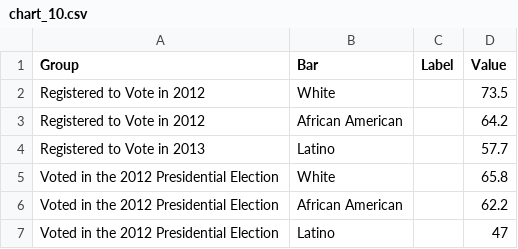
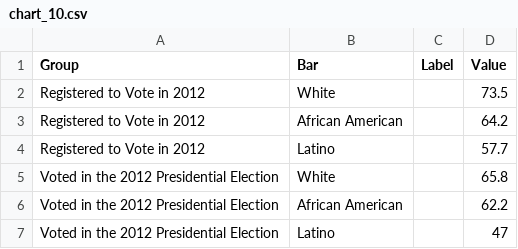
Before and after one commit to CT-Data-Collaborative/civic-health, a CSV file: static/dist/data/csv/chart_10.csv, drawn as a sheet.

```diff
--- a/static/dist/data/csv/chart_10.csv
+++ b/static/dist/data/csv/chart_10.csv
@@ -3,3 +3,3 @@ Registered to Vote in 2012,White,,73.5
 Registered to Vote in 2012,African American,,64.2
-Registered to Vote in 2013,Latino,,57.7
+Registered to Vote in 2012,Latino,,57.7
 Voted in the 2012 Presidential Election,White,,65.8
```
Also changed, not shown: static/dist/data/csv/table_2.csv, 13 other files.
